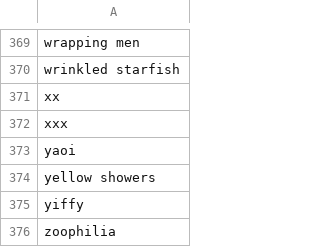
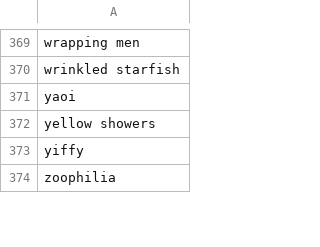
Before and after one commit to BenceZambo/league-of-legends-login, a CSV file: src/main/resources/BadWords.csv, drawn as a sheet; only a part is shown, gaps mark what is left out.

```diff
--- a/src/main/resources/BadWords.csv
+++ b/src/main/resources/BadWords.csv
@@ -370,4 +370,2 @@ wrapping men
 wrinkled starfish
-xx
-xxx
 yaoi
```
Also changed, not shown: 6 other files.
